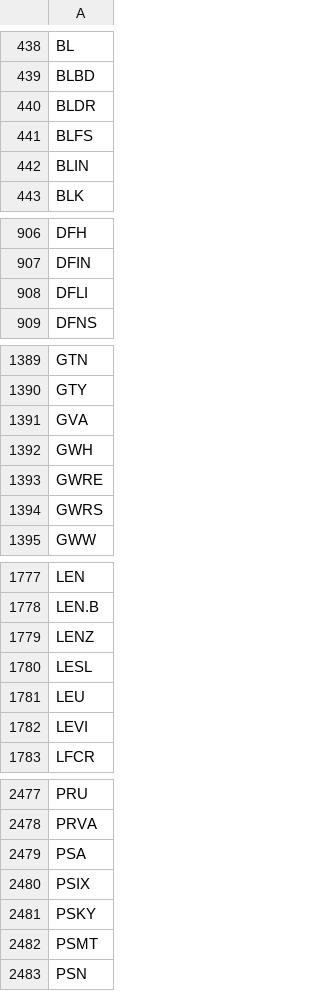
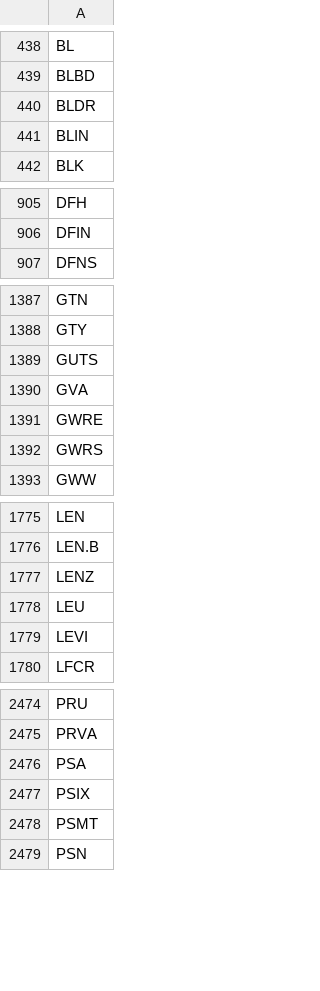
Before and after one commit to greenmtnboy/py-portfolio-index, a CSV file: py_portfolio_index/bin/cached_ticker_list.csv, drawn as a sheet; only a part is shown, gaps mark what is left out; the diff covers the shown part only.

```diff
--- a/py_portfolio_index/bin/cached_ticker_list.csv
+++ b/py_portfolio_index/bin/cached_ticker_list.csv
@@ -440,3 +440,2 @@ BLBD
 BLDR
-BLFS
 BLIN
@@ -907,3 +906,2 @@ DFH
 DFIN
-DFLI
 DFNS
@@ -1390,4 +1388,4 @@ GTN
 GTY
+GUTS
 GVA
-GWH
 GWRE
@@ -1779,3 +1777,2 @@ LEN.B
 LENZ
-LESL
 LEU
@@ -2480,3 +2477,2 @@ PSA
 PSIX
-PSKY
 PSMT
```
Also changed, not shown: 1 added row and 3 removed rows elsewhere in this file, 25 other files.
